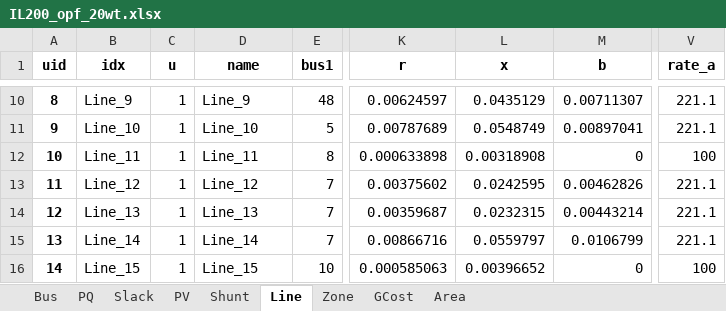
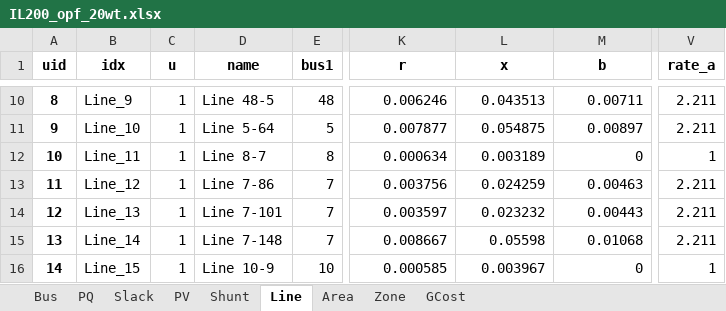
Before and after one commit to jinningwang/thermal_inertia, an Excel workbook: ACTIVSg200/IL200_opf_20wt.xlsx, sheet Line, drawn as a sheet; only a part is shown, gaps mark what is left out; values as stored, in another font and other column widths than the file's, no borders; the diff covers the shown part only; the diff names each change by its address in the sheet, - before the commit and + after, or states it on an @@ line.

```diff
--- a/ACTIVSg200/IL200_opf_20wt.xlsx (sheet Line)
+++ b/ACTIVSg200/IL200_opf_20wt.xlsx (sheet Line)
@@ sheet tab order changed: Bus | PQ | Slack | PV | Shunt | Line | Area | Zone | GCost @@
-D10 (name): Line_9
+D10 (name): Line 48-5
-K10 (r): 0.00624597
+K10 (r): 0.006246
-L10 (x): 0.0435129
+L10 (x): 0.043513
-M10 (b): 0.00711307
+M10 (b): 0.00711
-V10:V11 (rate_a): 221.1
+V10:V11 (rate_a): 2.211
-D11 (name): Line_10
+D11 (name): Line 5-64
-K11 (r): 0.00787689
+K11 (r): 0.007877
-L11 (x): 0.0548749
+L11 (x): 0.054875
-M11 (b): 0.00897041
+M11 (b): 0.00897
-D12 (name): Line_11
+D12 (name): Line 8-7
-K12 (r): 0.000633898
+K12 (r): 0.000634
-L12 (x): 0.00318908
+L12 (x): 0.003189
-V12 (rate_a): 100
+V12 (rate_a): 1
-D13 (name): Line_12
+D13 (name): Line 7-86
-K13 (r): 0.00375602
+K13 (r): 0.003756
-L13 (x): 0.0242595
+L13 (x): 0.024259
-M13 (b): 0.00462826
+M13 (b): 0.00463
-V13:V15 (rate_a): 221.1
+V13:V15 (rate_a): 2.211
-D14 (name): Line_13
+D14 (name): Line 7-101
-K14 (r): 0.00359687
+K14 (r): 0.003597
-L14 (x): 0.0232315
+L14 (x): 0.023232
-M14 (b): 0.00443214
+M14 (b): 0.00443
-D15 (name): Line_14
+D15 (name): Line 7-148
-K15 (r): 0.00866716
+K15 (r): 0.008667
-L15 (x): 0.0559797
+L15 (x): 0.05598
-M15 (b): 0.0106799
+M15 (b): 0.01068
-D16 (name): Line_15
+D16 (name): Line 10-9
-K16 (r): 0.000585063
+K16 (r): 0.000585
-L16 (x): 0.00396652
+L16 (x): 0.003967
-V16 (rate_a): 100
+V16 (rate_a): 1
```
Also changed, not shown: 1775 edited cells elsewhere in this sheet, sheet Bus, sheet Zone, sheet PV, sheet Area, ACTIVSg200/1.IL200_dyn_20wt.xlsx, ACTIVSg200/3.IL200_dyn_50wt.xlsx, 7 other files.
